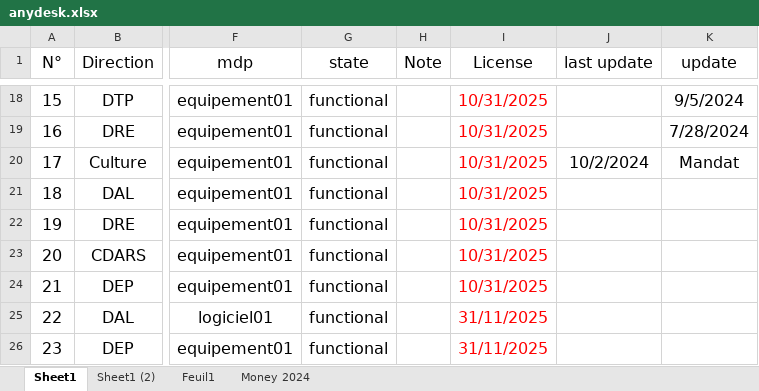
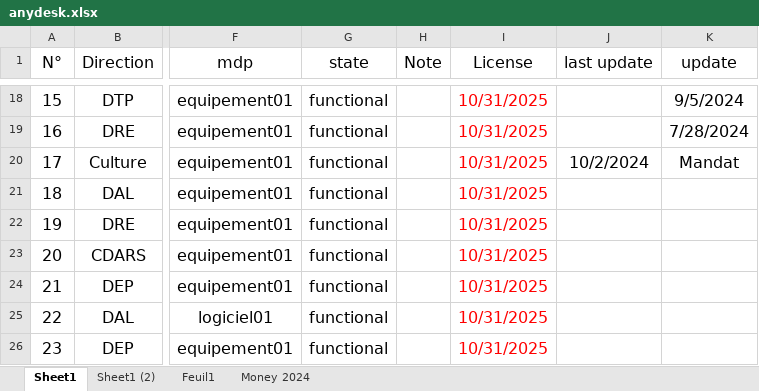
Before and after one commit to iatarien/LGCE, an Excel workbook: anydesk.xlsx, sheet Sheet1, drawn as a sheet; only a part is shown, gaps mark what is left out; values as stored, in another font and other column widths than the file's, no borders; the diff names each change by its address in the sheet, - before the commit and + after, or states it on an @@ line.

```diff
--- a/anydesk.xlsx (sheet Sheet1)
+++ b/anydesk.xlsx (sheet Sheet1)
-I25:I26 (License): 31/11/2025
+I25:I26 (License): 10/31/2025
```
Also changed, not shown: 9 other files.
